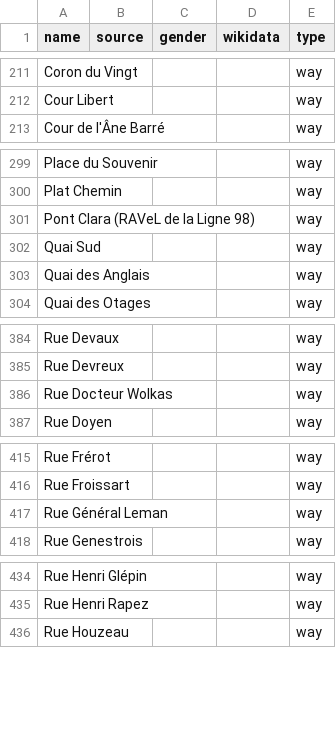
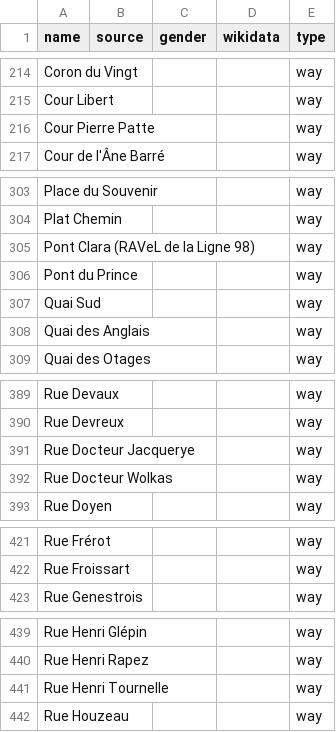
Before and after one commit to EqualStreetNames/equalstreetnames-mons, a CSV file: data/other.csv, drawn as a sheet; only a part is shown, gaps mark what is left out; removed rows and columns are numbered as before the commit, all else as after; the diff covers the shown part only; the diff names each change by its address in the sheet, - before the commit and + after, or states it on an @@ line.

```diff
--- a/data/other.csv
+++ b/data/other.csv
+row 216: Cour Pierre Patte |  |  |  | way
+row 306: Pont du Prince |  |  |  | way
+row 391: Rue Docteur Jacquerye |  |  |  | way
-row 417: Rue Général Leman |  |  |  | way
+row 441: Rue Henri Tournelle |  |  |  | way
```
Also changed, not shown: 13 added rows and 1 removed row elsewhere in this file, data/gender.csv, 2 other files.
